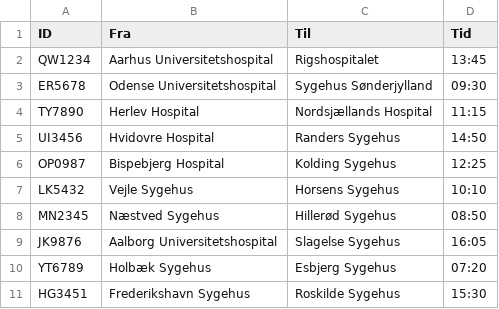
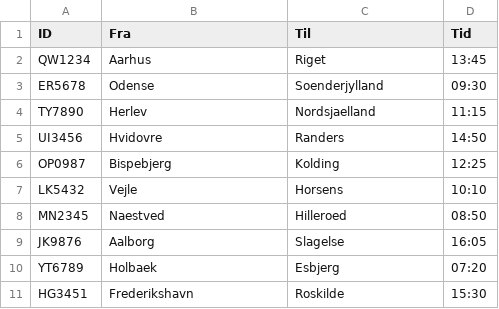
Before and after one commit to Team12UCL/RegionSyd, a CSV file: Data/opgaver.csv, drawn as a sheet; the diff names each change by its address in the sheet, - before the commit and + after, or states it on an @@ line.

Commit message:
Ivar_OpgaverDataUpdate

```diff
--- a/Data/opgaver.csv
+++ b/Data/opgaver.csv
-B2 (Fra): Aarhus Universitetshospital
+B2 (Fra): Aarhus
-C2 (Til): Rigshospitalet
+C2 (Til): Riget
-B3 (Fra): Odense Universitetshospital
+B3 (Fra): Odense
-C3 (Til): Sygehus Sønderjylland
+C3 (Til): Soenderjylland
-B4 (Fra): Herlev Hospital
+B4 (Fra): Herlev
-C4 (Til): Nordsjællands Hospital
+C4 (Til): Nordsjaelland
-B5 (Fra): Hvidovre Hospital
+B5 (Fra): Hvidovre
-C5 (Til): Randers Sygehus
+C5 (Til): Randers
-B6 (Fra): Bispebjerg Hospital
+B6 (Fra): Bispebjerg
-C6 (Til): Kolding Sygehus
+C6 (Til): Kolding
-B7 (Fra): Vejle Sygehus
+B7 (Fra): Vejle
-C7 (Til): Horsens Sygehus
+C7 (Til): Horsens
-B8 (Fra): Næstved Sygehus
+B8 (Fra): Naestved
-C8 (Til): Hillerød Sygehus
+C8 (Til): Hilleroed
-B9 (Fra): Aalborg Universitetshospital
+B9 (Fra): Aalborg
-C9 (Til): Slagelse Sygehus
+C9 (Til): Slagelse
-B10 (Fra): Holbæk Sygehus
+B10 (Fra): Holbaek
-C10 (Til): Esbjerg Sygehus
+C10 (Til): Esbjerg
-B11 (Fra): Frederikshavn Sygehus
+B11 (Fra): Frederikshavn
-C11 (Til): Roskilde Sygehus
+C11 (Til): Roskilde
```
